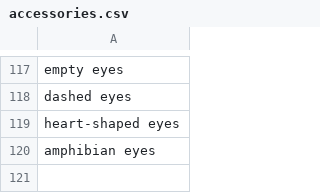
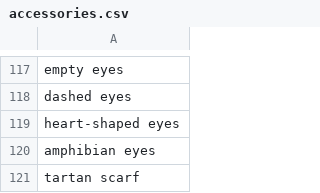
Before and after one commit to AIrjen/OneButtonPrompt, a CSV file: csvfiles/accessories.csv, drawn as a sheet; only a part is shown, gaps mark what is left out.

```diff
--- a/csvfiles/accessories.csv
+++ b/csvfiles/accessories.csv
@@ -120 +120,2 @@ heart-shaped eyes
 amphibian eyes
+tartan scarf
```
Also changed, not shown: csvfiles/colorscheme.csv, csvfiles/minilocations.csv, 12 other files.
